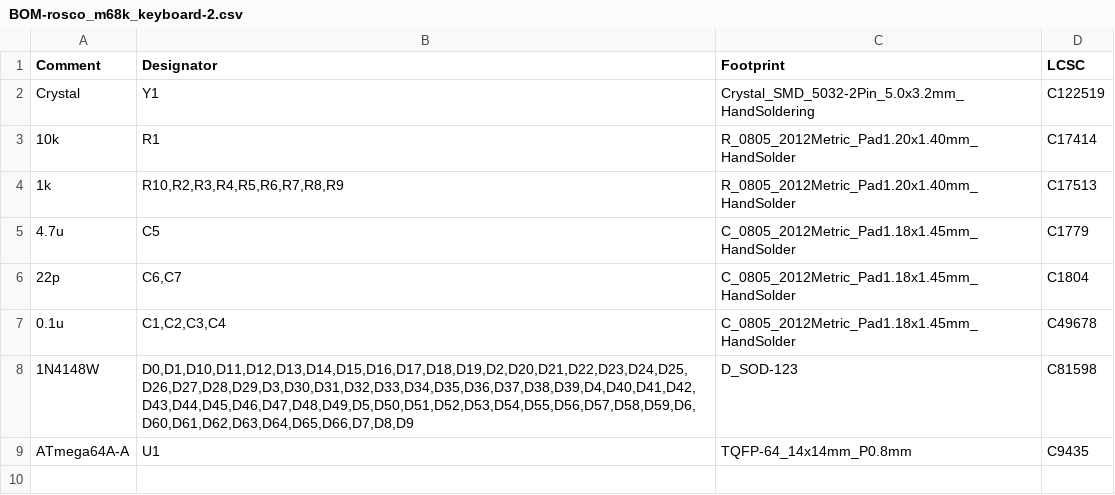
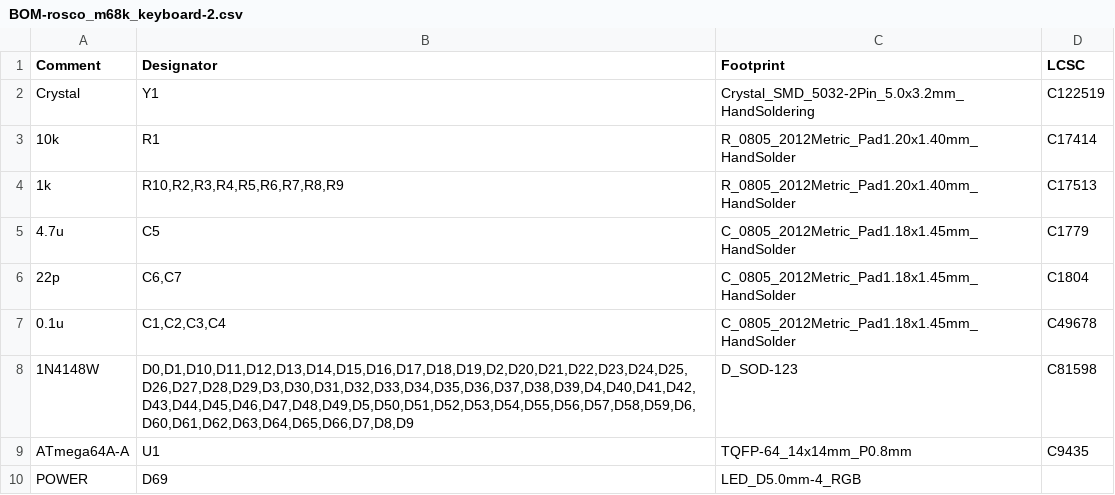
Before and after one commit to rosco-m68k/rosco_keyboard, a CSV file: kicad/jlcpcb/production_files/BOM-rosco_m68k_keyboard-2.csv, drawn as a sheet; the diff names each change by its address in the sheet, - before the commit and + after, or states it on an @@ line.

Commit message:
Fix Power LED SNAFU

```diff
--- a/kicad/jlcpcb/production_files/BOM-rosco_m68k_keyboard-2.csv
+++ b/kicad/jlcpcb/production_files/BOM-rosco_m68k_keyboard-2.csv
+row 10: POWER | D69 | LED_D5.0mm-4_RGB
```
Also changed, not shown: 19 other files.
